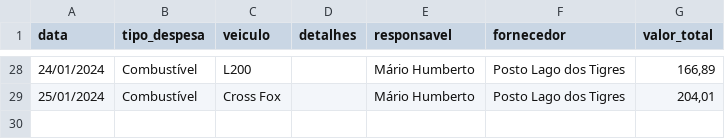
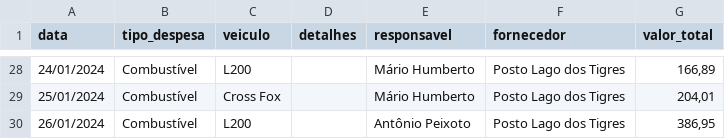
Before and after one commit to rafa-trindade/dashboard-elisaagro, a CSV file: despesas_transporte.csv, drawn as a sheet; only a part is shown, gaps mark what is left out; the diff names each change by its address in the sheet, - before the commit and + after, or states it on an @@ line.

Commit message:
Update despesas_transporte.csv
csv

```diff
--- a/despesas_transporte.csv
+++ b/despesas_transporte.csv
+row 30: 26/01/2024 | Combustível | L200 |  | Antônio Peixoto | Posto Lago dos Tigres | 386,95
```
